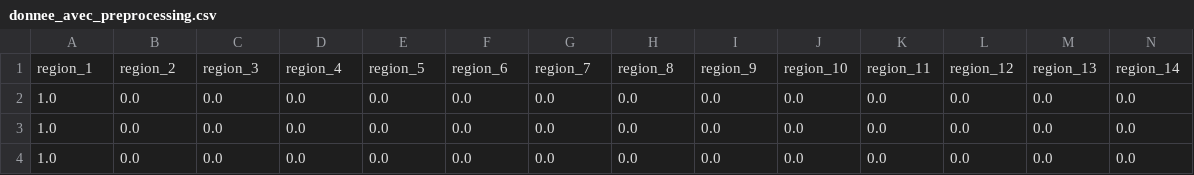
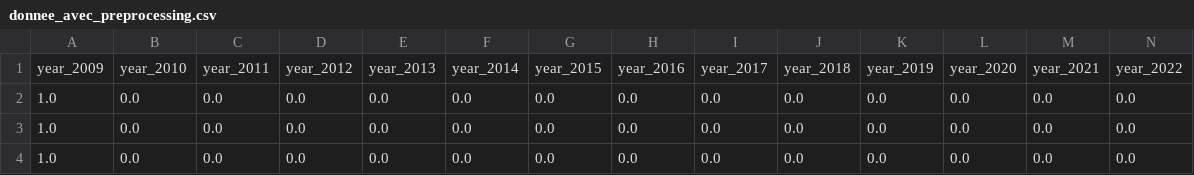
Before and after one commit to leamolina/DataScienceProject_MissFrance, a CSV file: donnee_avec_preprocessing.csv, drawn as a sheet; only a part is shown; removed rows and columns are numbered as before the commit, all else as after; rows hold the shown columns only; the diff names each change by its address in the sheet, - before the commit and + after, or states it on an @@ line.

```diff
--- a/donnee_avec_preprocessing.csv
+++ b/donnee_avec_preprocessing.csv
-row 1: region_1 | region_2 | region_3 | region_4 | region_5 | region_6 | region_7 | region_8 | region_9 | region_10 | region_11 | region_12 | region_13 | region_14
+row 1: year_2009 | year_2010 | year_2011 | year_2012 | year_2013 | year_2014 | year_2015 | year_2016 | year_2017 | year_2018 | year_2019 | year_2020 | year_2021 | year_2022
```
Also changed, not shown: 2 other files.
